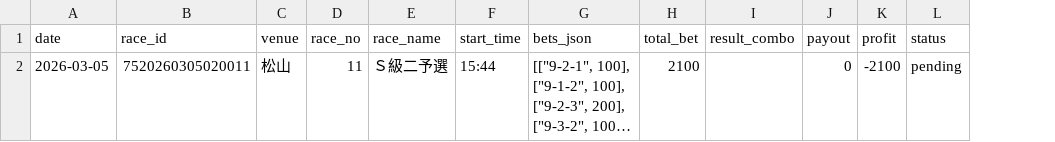
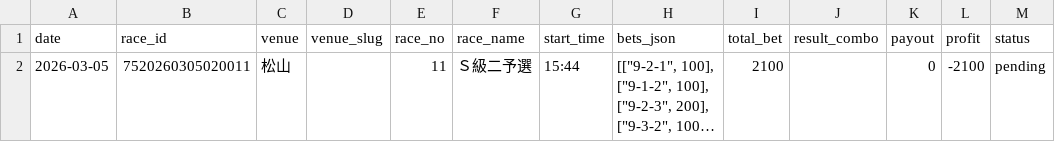
Before and after one commit to exnull0511-create/pdca, a CSV file: data/bets_log.csv, drawn as a sheet; long unchanged cells end in …; the diff names each change by its address in the sheet, - before the commit and + after, or states it on an @@ line.

```diff
--- a/data/bets_log.csv
+++ b/data/bets_log.csv
+column D (venue_slug), empty
```
Also changed, not shown: 1 other file.
